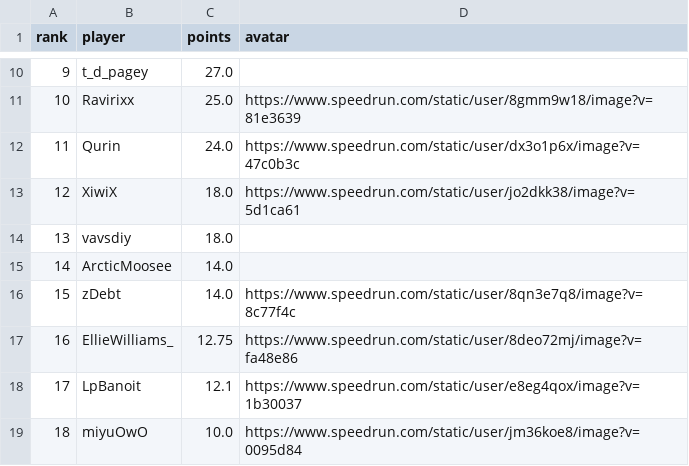
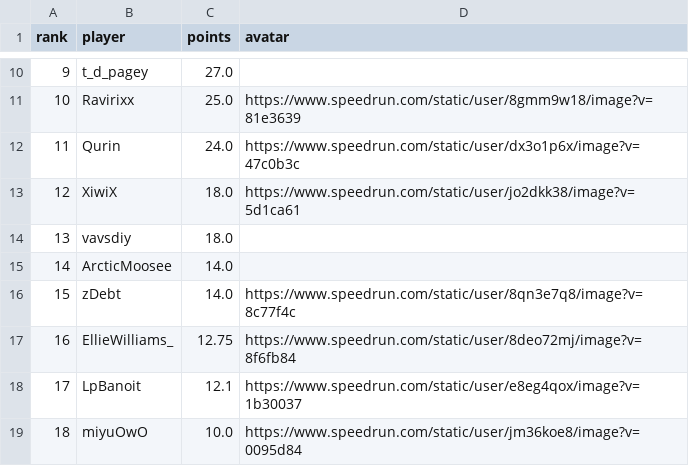
Before and after one commit to BGSW-dev/ReanimaHub, a CSV file: main_game.csv, drawn as a sheet; only a part is shown, gaps mark what is left out.

```diff
--- a/main_game.csv
+++ b/main_game.csv
@@ -16,3 +16,3 @@ rank,player,points,avatar
 15,zDebt,14.0,https://www.speedrun.com/static/user/8qn3e7q8/image?v=8c77f4c
-16,EllieWilliams_,12.75,https://www.speedrun.com/static/user/8deo72mj/image?v=fa48e86
+16,EllieWilliams_,12.75,https://www.speedrun.com/static/user/8deo72mj/image?v=8f6fb84
 17,LpBanoit,12.1,https://www.speedrun.com/static/user/e8eg4qox/image?v=1b30037
```
Also changed, not shown: 1 other file.
